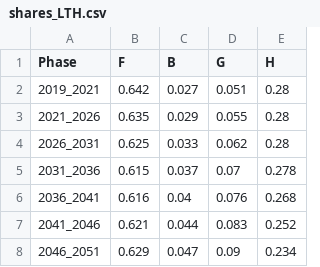
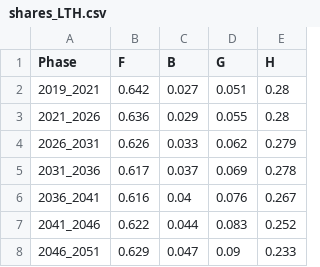
Before and after one commit to energyscope/EnergyScope_coupling_GEMMES, a CSV file: EnergyScope_Pathway/src/shares_LTH.csv, drawn as a sheet.

```diff
--- a/EnergyScope_Pathway/src/shares_LTH.csv
+++ b/EnergyScope_Pathway/src/shares_LTH.csv
@@ -2,7 +2,7 @@ Phase,F,B,G,H
 2019_2021,0.642,0.027,0.051,0.28
-2021_2026,0.635,0.029,0.055,0.28
-2026_2031,0.625,0.033,0.062,0.28
-2031_2036,0.615,0.037,0.07,0.278
-2036_2041,0.616,0.04,0.076,0.268
-2041_2046,0.621,0.044,0.083,0.252
-2046_2051,0.629,0.047,0.09,0.234
+2021_2026,0.636,0.029,0.055,0.28
+2026_2031,0.626,0.033,0.062,0.279
+2031_2036,0.617,0.037,0.069,0.278
+2036_2041,0.616,0.04,0.076,0.267
+2041_2046,0.622,0.044,0.083,0.252
+2046_2051,0.629,0.047,0.09,0.233
```
Also changed, not shown: EnergyScope_Pathway/src/EUD_2021.csv, EnergyScope_Pathway/src/EUD_2026.csv, 8 other files.
